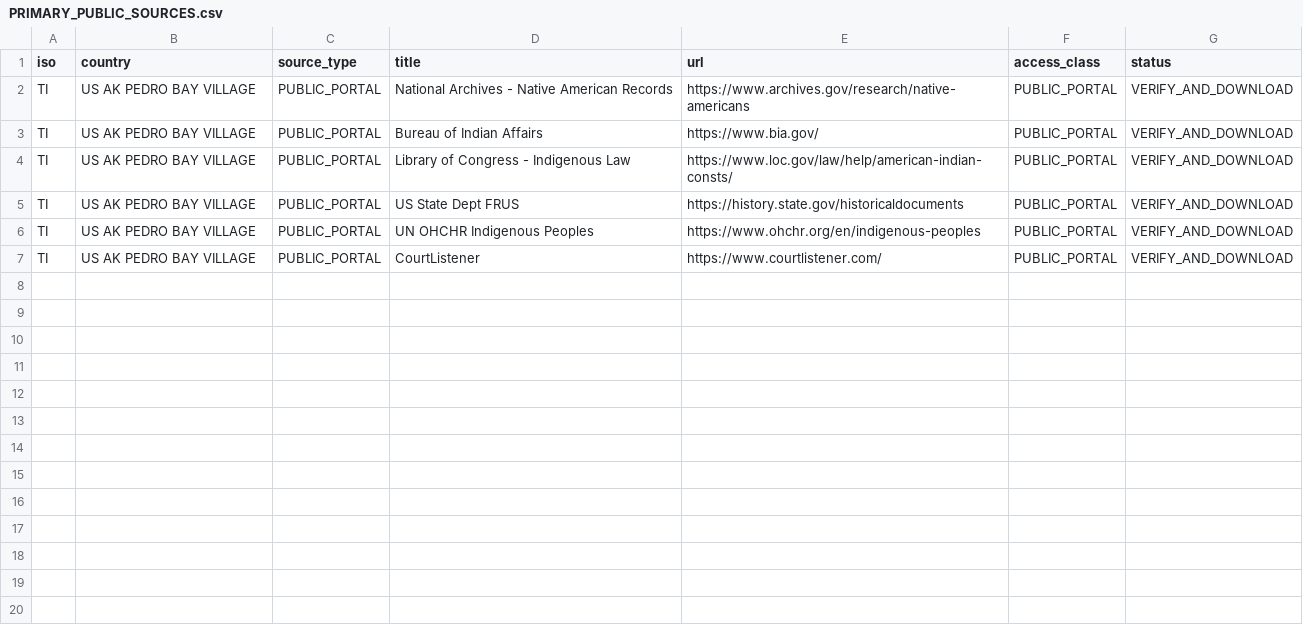
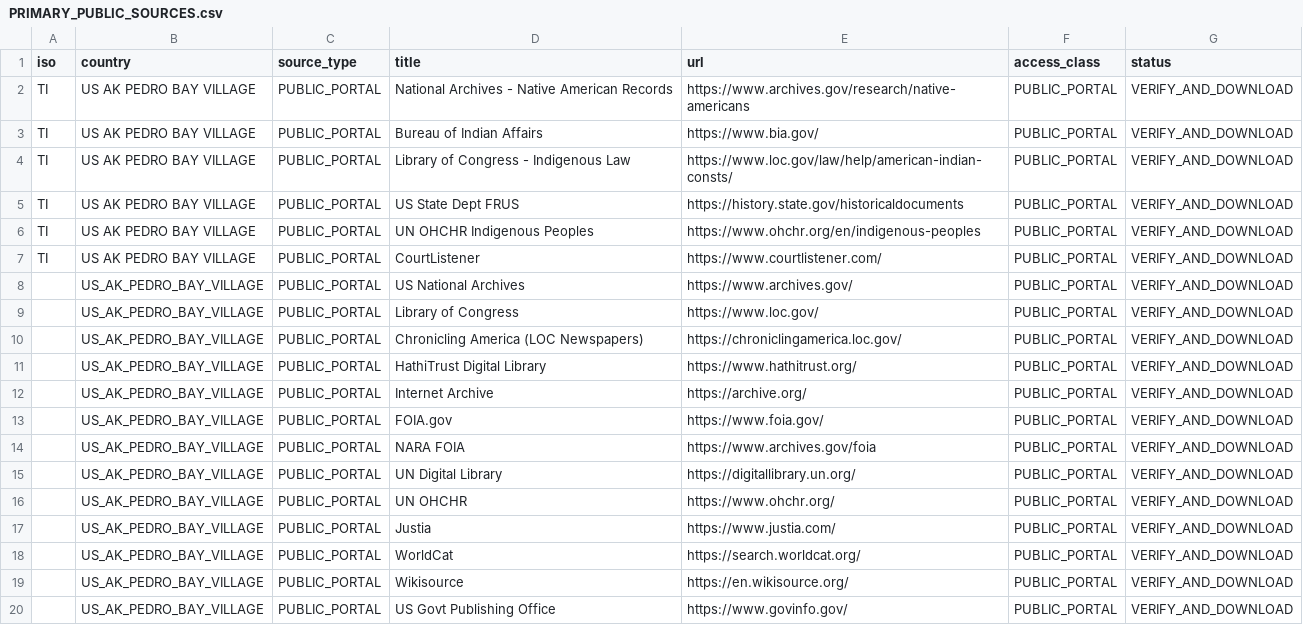
Before and after one commit to GlobalRestitutionAlliance/turtle-island-us-ak-pedro-bay-village-master-litigation, a CSV file: 03_Evidentiary_Exhibits/PRIMARY_PUBLIC_SOURCES.csv, drawn as a sheet.

Commit message:
Expand primary public source registries (Batch 2)

```diff
--- a/03_Evidentiary_Exhibits/PRIMARY_PUBLIC_SOURCES.csv
+++ b/03_Evidentiary_Exhibits/PRIMARY_PUBLIC_SOURCES.csv
@@ -7 +7,14 @@ TI,US AK PEDRO BAY VILLAGE,PUBLIC_PORTAL,UN OHCHR Indigenous Peoples,https://www
 TI,US AK PEDRO BAY VILLAGE,PUBLIC_PORTAL,CourtListener,https://www.courtlistener.com/,PUBLIC_PORTAL,VERIFY_AND_DOWNLOAD
+,US_AK_PEDRO_BAY_VILLAGE,PUBLIC_PORTAL,US National Archives,https://www.archives.gov/,PUBLIC_PORTAL,VERIFY_AND_DOWNLOAD
+,US_AK_PEDRO_BAY_VILLAGE,PUBLIC_PORTAL,Library of Congress,https://www.loc.gov/,PUBLIC_PORTAL,VERIFY_AND_DOWNLOAD
+,US_AK_PEDRO_BAY_VILLAGE,PUBLIC_PORTAL,Chronicling America (LOC Newspapers),https://chroniclingamerica.loc.gov/,PUBLIC_PORTAL,VERIFY_AND_DOWNLOAD
+,US_AK_PEDRO_BAY_VILLAGE,PUBLIC_PORTAL,HathiTrust Digital Library,https://www.hathitrust.org/,PUBLIC_PORTAL,VERIFY_AND_DOWNLOAD
+,US_AK_PEDRO_BAY_VILLAGE,PUBLIC_PORTAL,Internet Archive,https://archive.org/,PUBLIC_PORTAL,VERIFY_AND_DOWNLOAD
+,US_AK_PEDRO_BAY_VILLAGE,PUBLIC_PORTAL,FOIA.gov,https://www.foia.gov/,PUBLIC_PORTAL,VERIFY_AND_DOWNLOAD
+,US_AK_PEDRO_BAY_VILLAGE,PUBLIC_PORTAL,NARA FOIA,https://www.archives.gov/foia,PUBLIC_PORTAL,VERIFY_AND_DOWNLOAD
+,US_AK_PEDRO_BAY_VILLAGE,PUBLIC_PORTAL,UN Digital Library,https://digitallibrary.un.org/,PUBLIC_PORTAL,VERIFY_AND_DOWNLOAD
+,US_AK_PEDRO_BAY_VILLAGE,PUBLIC_PORTAL,UN OHCHR,https://www.ohchr.org/,PUBLIC_PORTAL,VERIFY_AND_DOWNLOAD
+,US_AK_PEDRO_BAY_VILLAGE,PUBLIC_PORTAL,Justia,https://www.justia.com/,PUBLIC_PORTAL,VERIFY_AND_DOWNLOAD
+,US_AK_PEDRO_BAY_VILLAGE,PUBLIC_PORTAL,WorldCat,https://search.worldcat.org/,PUBLIC_PORTAL,VERIFY_AND_DOWNLOAD
+,US_AK_PEDRO_BAY_VILLAGE,PUBLIC_PORTAL,Wikisource,https://en.wikisource.org/,PUBLIC_PORTAL,VERIFY_AND_DOWNLOAD
+,US_AK_PEDRO_BAY_VILLAGE,PUBLIC_PORTAL,US Govt Publishing Office,https://www.govinfo.gov/,PUBLIC_PORTAL,VERIFY_AND_DOWNLOAD
```
Also changed, not shown: 2 other files.
